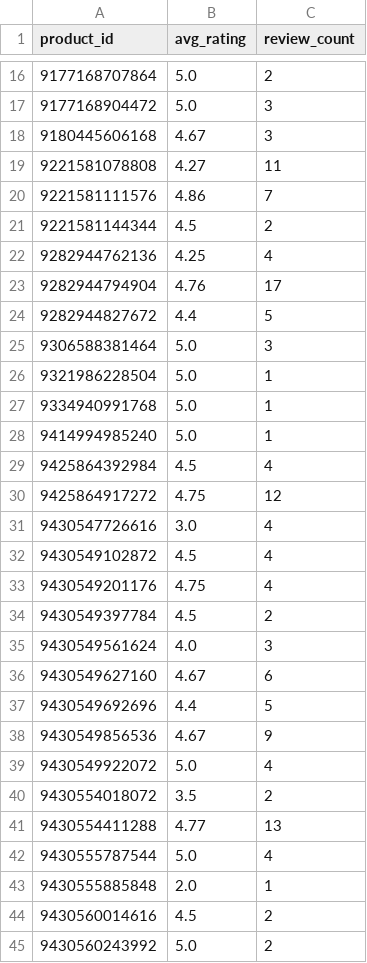
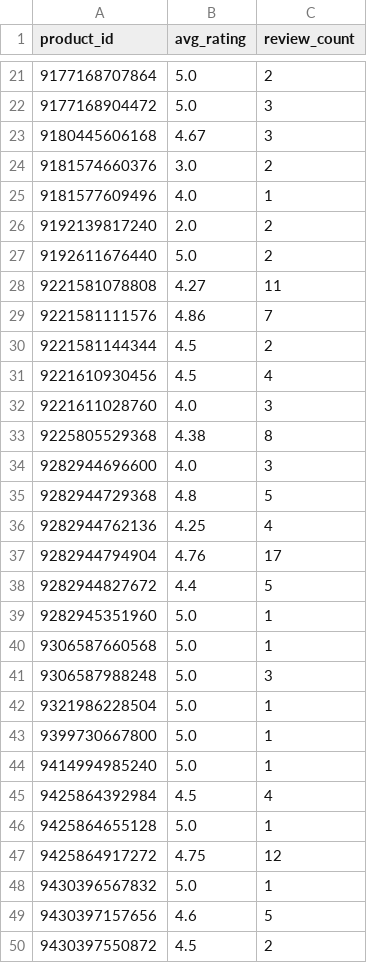
Before and after one commit to christoffer-cherry/feed, a CSV file: docs/ratings.csv, drawn as a sheet; only a part is shown, gaps mark what is left out; the shorter side is filled out with more unchanged rows; the diff covers the shown part only.

```diff
--- a/docs/ratings.csv
+++ b/docs/ratings.csv
@@ -18,2 +23,6 @@ product_id,avg_rating,review_count
 9180445606168,4.67,3
+9181574660376,3.0,2
+9181577609496,4.0,1
+9192139817240,2.0,2
+9192611676440,5.0,2
 9221581078808,4.27,11
@@ -21,2 +30,7 @@ product_id,avg_rating,review_count
 9221581144344,4.5,2
+9221610930456,4.5,4
+9221611028760,4.0,3
+9225805529368,4.38,8
+9282944696600,4.0,3
+9282944729368,4.8,5
 9282944762136,4.25,4
@@ -24,8 +38,13 @@ product_id,avg_rating,review_count
 9282944827672,4.4,5
-9306588381464,5.0,3
+9282945351960,5.0,1
+9306587660568,5.0,1
+9306587988248,5.0,3
 9321986228504,5.0,1
-9334940991768,5.0,1
+9399730667800,5.0,1
 9414994985240,5.0,1
 9425864392984,4.5,4
+9425864655128,5.0,1
 9425864917272,4.75,12
-9430547726616,3.0,4
+9430396567832,5.0,1
+9430397157656,4.6,5
+9430397550872,4.5,2
```
Also changed, not shown: 17 added rows, 6 removed rows and 1 edited cell elsewhere in this file, 2 other files.
